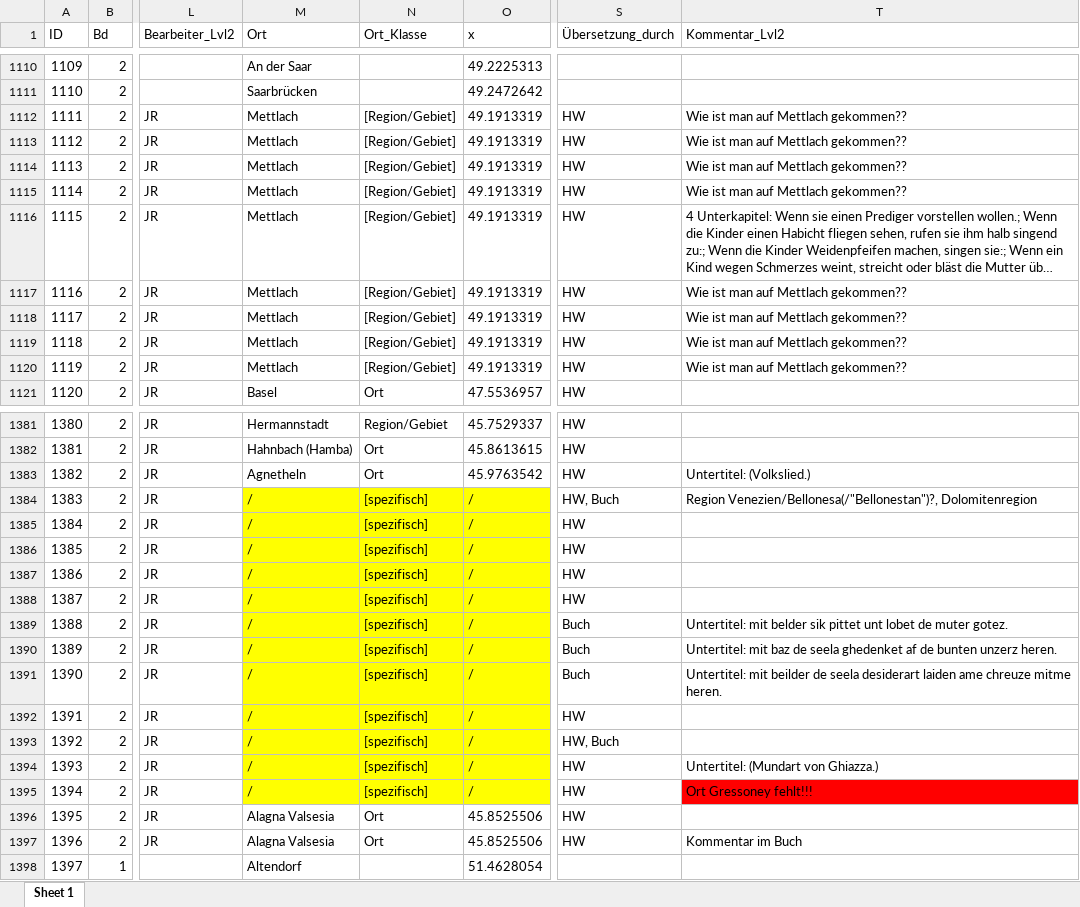
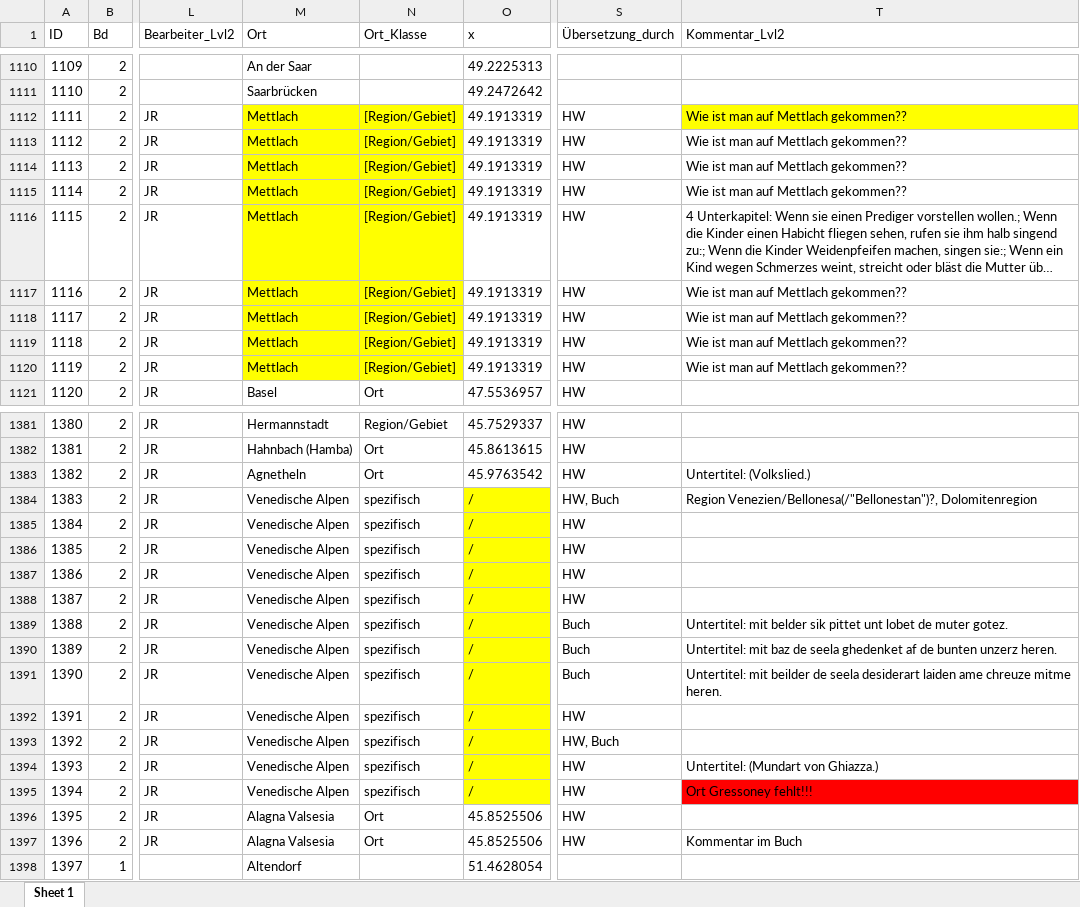
Before and after one commit to SchoenbergA/DWA, an Excel workbook: German_Tales/Data/German_tales_JR.xlsx, sheet Sheet 1, drawn as a sheet; only a part is shown, gaps mark what is left out; long unchanged cells end in …; values as stored, in another font and other column widths than the file's, no borders; the diff covers the shown part only; the diff names each change by its address in the sheet, - before the commit and + after, or states it on an @@ line.

Commit message:
Update German_tales_JR.xlsx

```diff
--- a/German_Tales/Data/German_tales_JR.xlsx (sheet Sheet 1)
+++ b/German_Tales/Data/German_tales_JR.xlsx (sheet Sheet 1)
-M1112:N1120 fill: none
+M1112:N1120 fill: #FFFF00
-T1112 fill: none
+T1112 fill: #FFFF00
-M1384:M1395 (Ort): /
+M1384:M1395 (Ort): Venedische Alpen
-M1384:N1395 fill: #FFFF00
+M1384:N1395 fill: none
-N1384:N1395 (Ort_Klasse): [spezifisch]
+N1384:N1395 (Ort_Klasse): spezifisch
```
Also changed, not shown: 12 edited cells elsewhere in this sheet.
